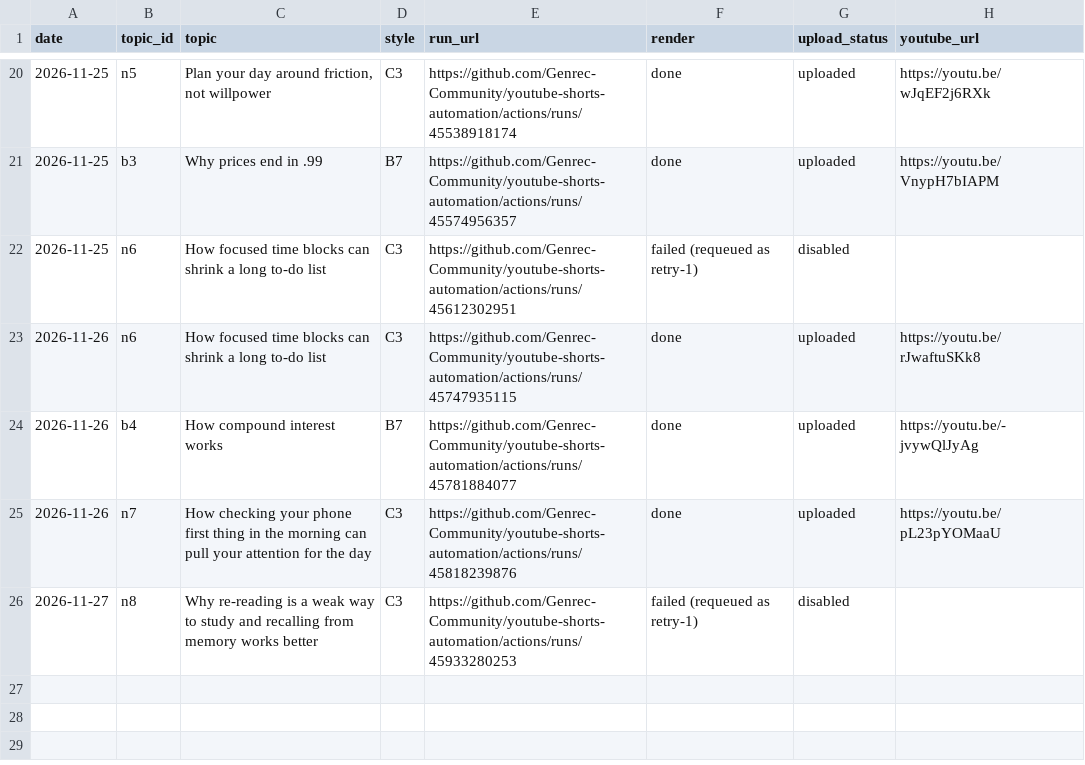
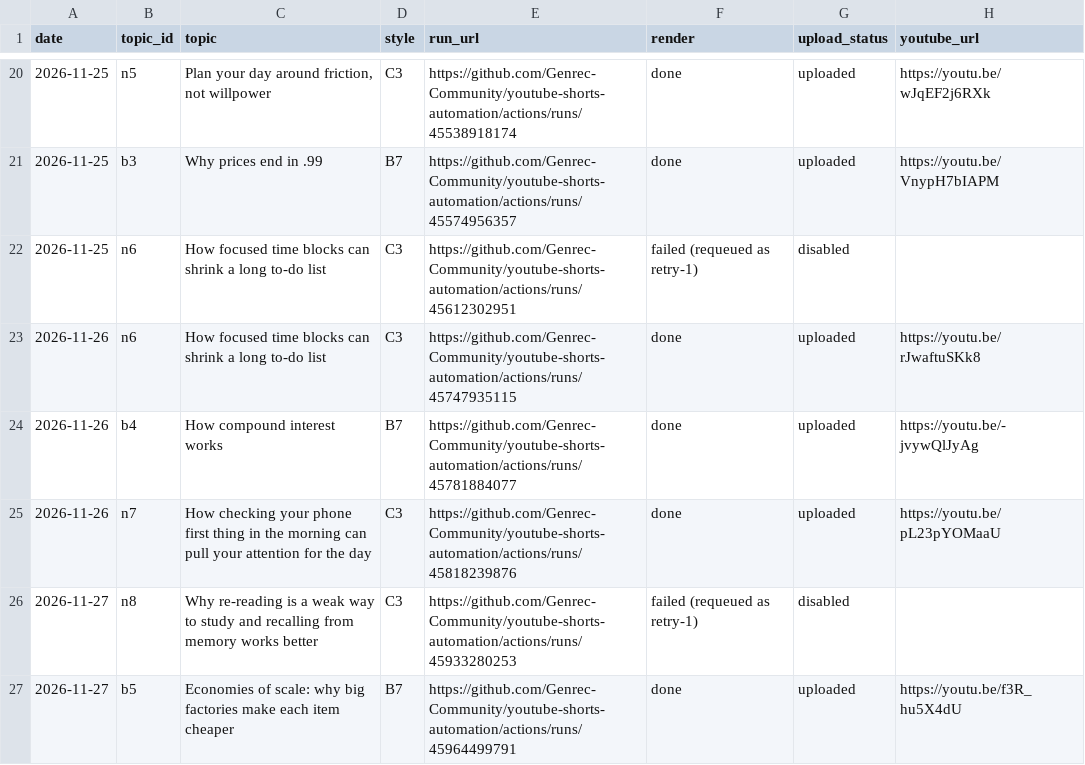
Before and after one commit to Genrec-Community/youtube-shorts-automation, a CSV file: state/stickman-runs.csv, drawn as a sheet; only a part is shown, gaps mark what is left out.

```diff
--- a/state/stickman-runs.csv
+++ b/state/stickman-runs.csv
@@ -26 +26,2 @@ date,topic_id,topic,style,run_url,render,upload_status,youtube_url
 2026-11-27,n8,Why re-reading is a weak way to study and recalling from memory works better,C3,https://github.com/Genrec-Community/youtube-shorts-automation/actions/runs/45933280253,failed (requeued as retry-1),disabled,
+2026-11-27,b5,Economies of scale: why big factories make each item cheaper,B7,https://github.com/Genrec-Community/youtube-shorts-automation/actions/runs/45964499791,done,uploaded,https://youtu.be/f3R_hu5X4dU
```
Also changed, not shown: stickman-topics.csv.
